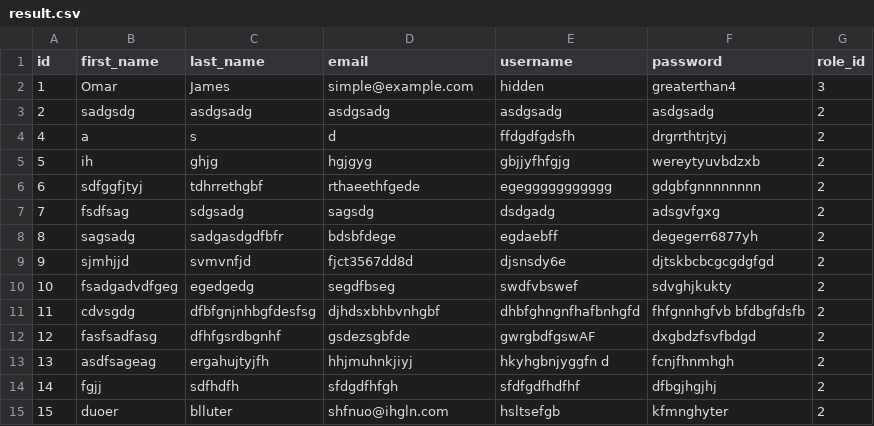
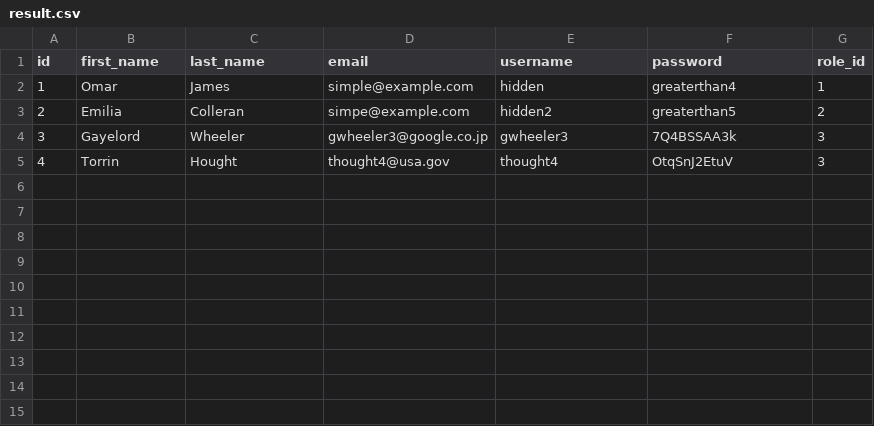
Before and after one commit to 220509-web-dev/JermaineR-FoundationProject, a CSV file: result.csv, drawn as a sheet.

```diff
--- a/result.csv
+++ b/result.csv
@@ -1,15 +1,5 @@
 id,first_name,last_name,email,username,password,role_id
-1,Omar,James,simple@example.com,hidden,greaterthan4,3
-2,sadgsdg,asdgsadg,asdgsadg,asdgsadg,asdgsadg,2
-4,a,s,d,ffdgdfgdsfh,drgrrthtrjtyj,2
-5,ih,ghjg,hgjgyg,gbjjyfhfgjg,wereytyuvbdzxb,2
-6,sdfggfjtyj,tdhrrethgbf,rthaeethfgede,egeggggggggggg,gdgbfgnnnnnnnn,2
-7,fsdfsag,sdgsadg,sagsdg,dsdgadg,adsgvfgxg,2
-8,sagsadg,sadgasdgdfbfr,bdsbfdege,egdaebff,degegerr6877yh,2
-9,sjmhjjd,svmvnfjd,fjct3567dd8d,djsnsdy6e,djtskbcbcgcgdgfgd,2
-10,fsadgadvdfgeg,egedgedg,segdfbseg,swdfvbswef,sdvghjkukty,2
-11,cdvsgdg,dfbfgnjnhbgfdesfsg,djhdsxbhbvnhgbf,dhbfghngnfhafbnhgfd,fhfgnnhgfvb bfdbgfdsfb,2
-12,fasfsadfasg,dfhfgsrdbgnhf,gsdezsgbfde,gwrgbdfgswAF,dxgbdzfsvfbdgd,2
-13,asdfsageag,ergahujtyjfh,hhjmuhnkjiyj,hkyhgbnjyggfn d,fcnjfhnmhgh,2
-14,fgjj,sdfhdfh,sfdgdfhfgh,sfdfgdfhdfhf,dfbgjhgjhj,2
-15,duoer,blluter,shfnuo@ihgln.com,hsltsefgb,kfmnghyter,2
+1,Omar,James,simple@example.com,hidden,greaterthan4,1
+2,Emilia,Colleran,simpe@example.com,hidden2,greaterthan5,2
+3,Gayelord,Wheeler,gwheeler3@google.co.jp,gwheeler3,7Q4BSSAA3k,3
+4,Torrin,Hought,thought4@usa.gov,thought4,OtqSnJ2EtuV,3
```
Also changed, not shown: 1 other file.
